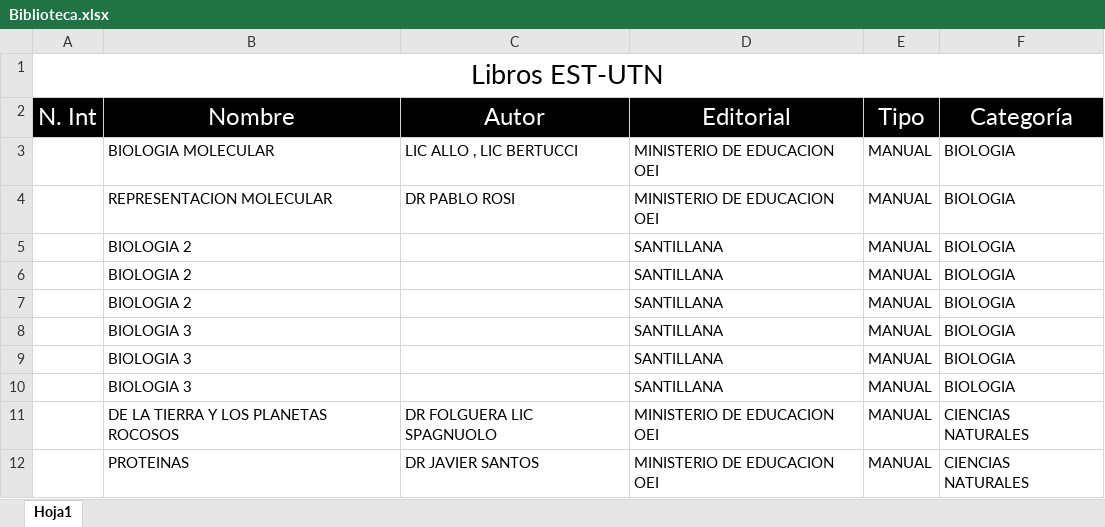
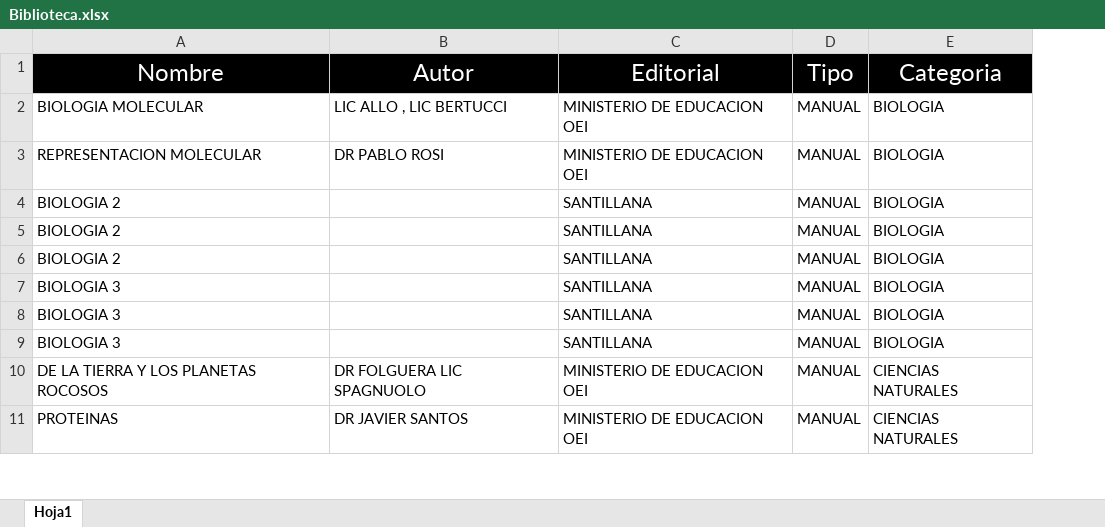
Before and after one commit to isipavelek/biblioteca-utn, an Excel workbook: Biblioteca.xlsx, sheet Hoja1, drawn as a sheet; only a part is shown; values as stored, in another font and other column widths than the file's, no borders; removed rows and columns are numbered as before the commit, all else as after; the diff names each change by its address in the sheet, - before the commit and + after, or states it on an @@ line.

```diff
--- a/Biblioteca.xlsx (sheet Hoja1)
+++ b/Biblioteca.xlsx (sheet Hoja1)
-column A (N. Int), empty
-row 1: Libros EST-UTN
-E1: Categoría
+E1: Categoria
```
Also changed, not shown: 2 other files.
